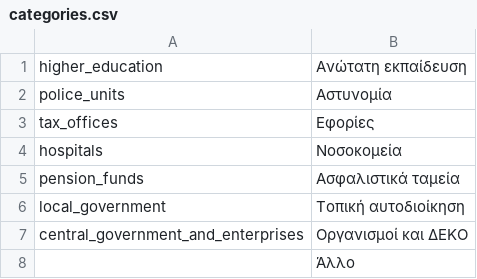
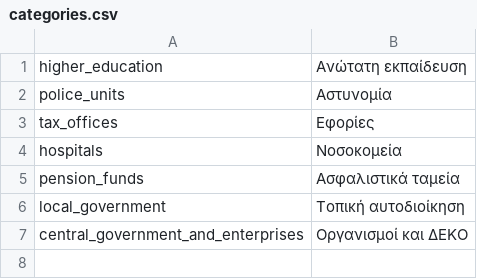
Before and after one commit to teleiakaipavla/diafthoratelos.gr, a CSV file: ror/backkick/db/categories.csv, drawn as a sheet; the diff names each change by its address in the sheet, - before the commit and + after, or states it on an @@ line.

```diff
--- a/ror/backkick/db/categories.csv
+++ b/ror/backkick/db/categories.csv
-row 8:  | Άλλο
```
Also changed, not shown: ror/backkick/db/higher_education.csv.
